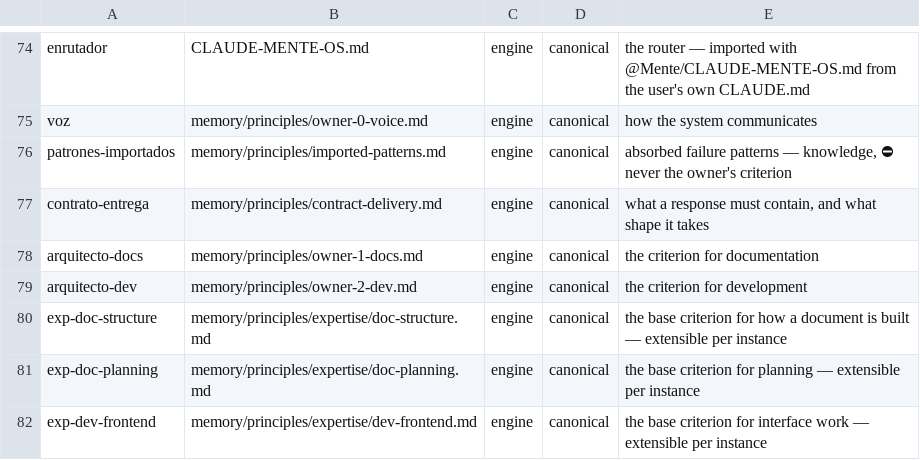
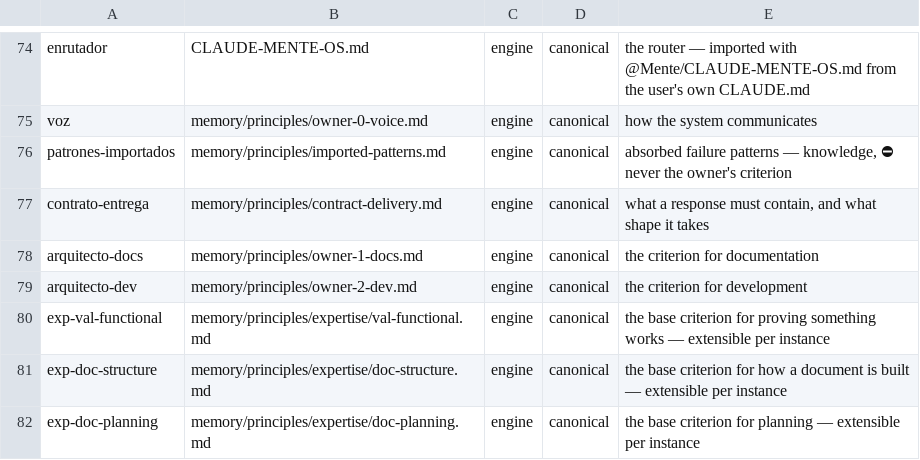
Before and after one commit to for3slabs/mente-os, a TSV file: Mente/piezas.tsv, drawn as a sheet; only a part is shown, gaps mark what is left out; the shorter side is filled out with more unchanged rows.

```diff
--- a/Mente/piezas.tsv
+++ b/Mente/piezas.tsv
@@ -79,2 +79,3 @@ arquitecto-docs	memory/principles/owner-1-docs.md	engine	canonical	the criterion
 arquitecto-dev	memory/principles/owner-2-dev.md	engine	canonical	the criterion for development
+exp-val-functional	memory/principles/expertise/val-functional.md	engine	canonical	the base criterion for proving something works — extensible per instance
 exp-doc-structure	memory/principles/expertise/doc-structure.md	engine	canonical	the base criterion for how a document is built — extensible per instance
```
Also changed, not shown: 2 other files.
